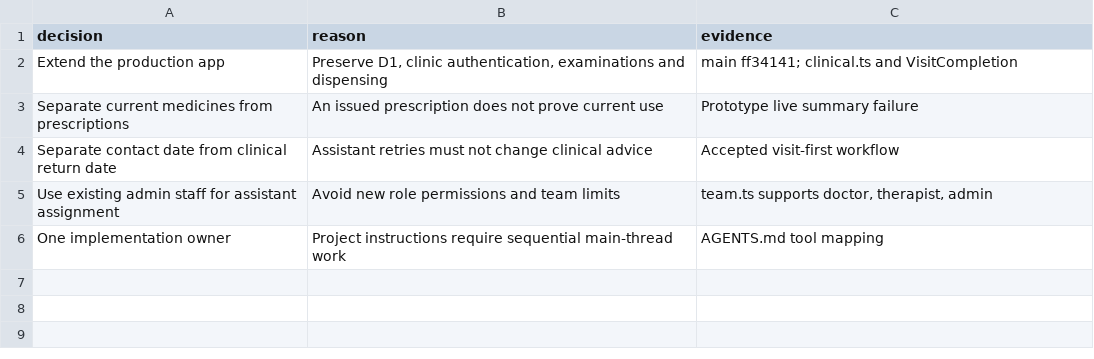
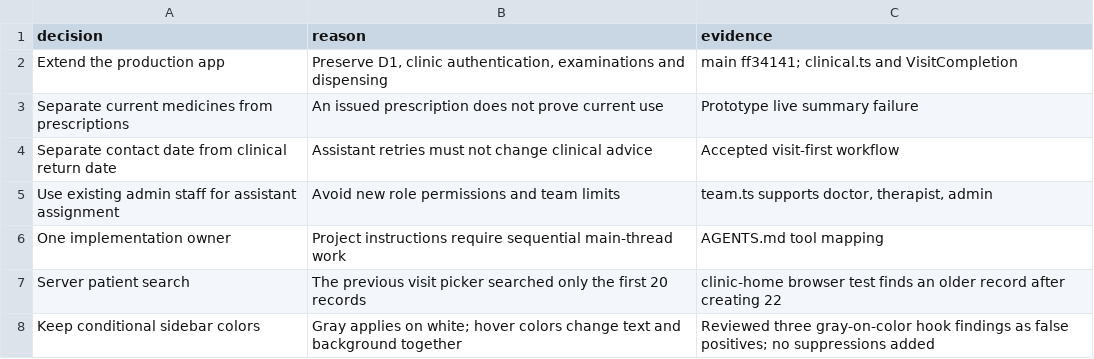
Before and after one commit to praburajasekaran/ruthva-clinic-os, a TSV file: docs/plans/simple-clinic-decisions.tsv, drawn as a sheet.

Commit message:
feat: lead clinic home with visits and four simple areas

```diff
--- a/docs/plans/simple-clinic-decisions.tsv
+++ b/docs/plans/simple-clinic-decisions.tsv
@@ -6 +6,3 @@ Use existing admin staff for assistant assignment	Avoid new role permissions and
 One implementation owner	Project instructions require sequential main-thread work	AGENTS.md tool mapping
+Server patient search	The previous visit picker searched only the first 20 records	clinic-home browser test finds an older record after creating 22
+Keep conditional sidebar colors	Gray applies on white; hover colors change text and background together	Reviewed three gray-on-color hook findings as false positives; no suppressions added
```
Also changed, not shown: 10 other files.
